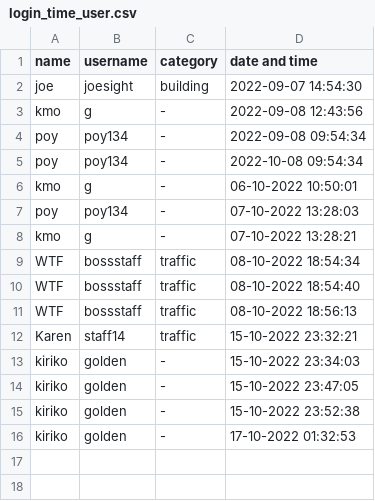
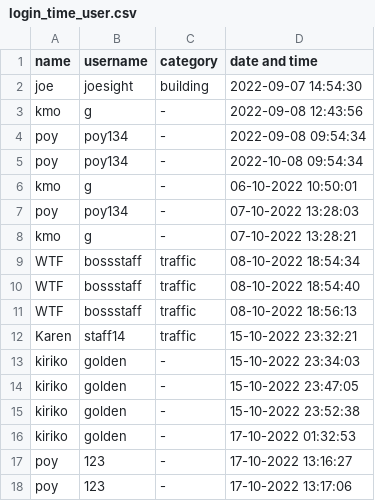
Before and after one commit to kornavit/Projectjava, a CSV file: data/login_time_user.csv, drawn as a sheet; the diff names each change by its address in the sheet, - before the commit and + after, or states it on an @@ line.

```diff
--- a/data/login_time_user.csv
+++ b/data/login_time_user.csv
+row 17: poy | 123 | - | 17-10-2022 13:16:27
+row 18: poy | 123 | - | 17-10-2022 13:17:06
```
Also changed, not shown: 1 other file.
